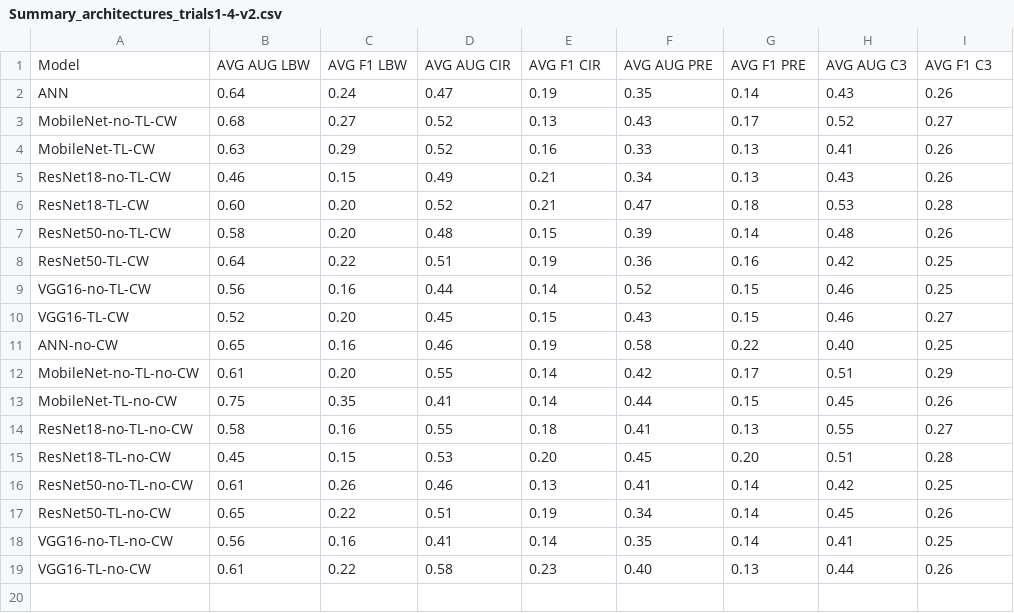
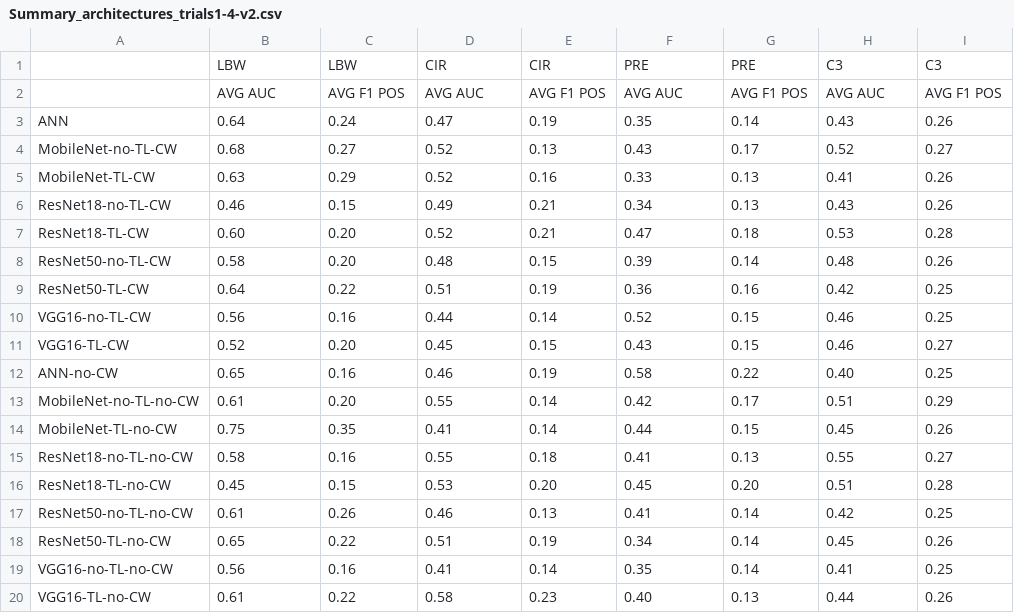
Before and after one commit to gwendysyd/Placenta-Insufficiency-Classification, a CSV file: src/4. Results/1. Deep Learning/Summary_architectures_trials1-4-v2.csv, drawn as a sheet; removed rows and columns are numbered as before the commit, all else as after; the diff names each change by its address in the sheet, - before the commit and + after, or states it on an @@ line.

Commit message:
Update Summary_architectures_trials1-4-v2.csv

```diff
--- a/src/4. Results/1. Deep Learning/Summary_architectures_trials1-4-v2.csv
+++ b/src/4. Results/1. Deep Learning/Summary_architectures_trials1-4-v2.csv
-row 1: Model | AVG AUG LBW | AVG F1 LBW | AVG AUG CIR | AVG F1 CIR | AVG AUG PRE | AVG F1 PRE | AVG AUG C3 | AVG F1 C3
+row 1:  | LBW | LBW | CIR | CIR | PRE | PRE | C3 | C3
+row 2:  | AVG AUC | AVG F1 POS | AVG AUC | AVG F1 POS | AVG AUC | AVG F1 POS | AVG AUC | AVG F1 POS
```
